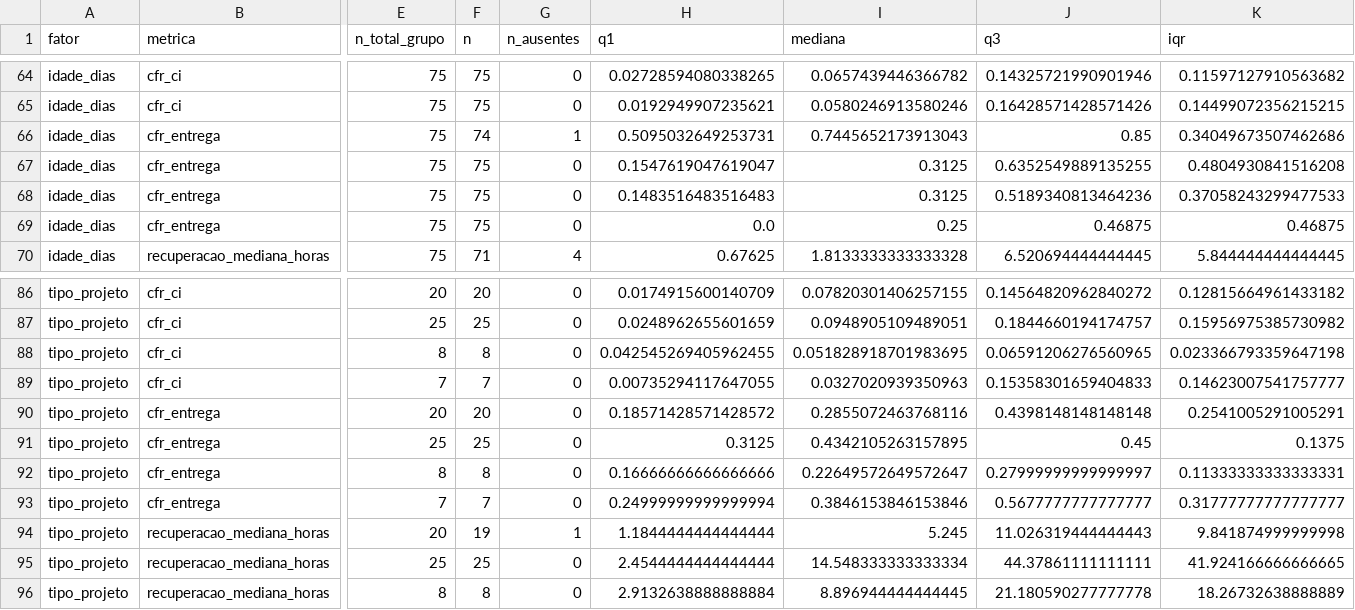
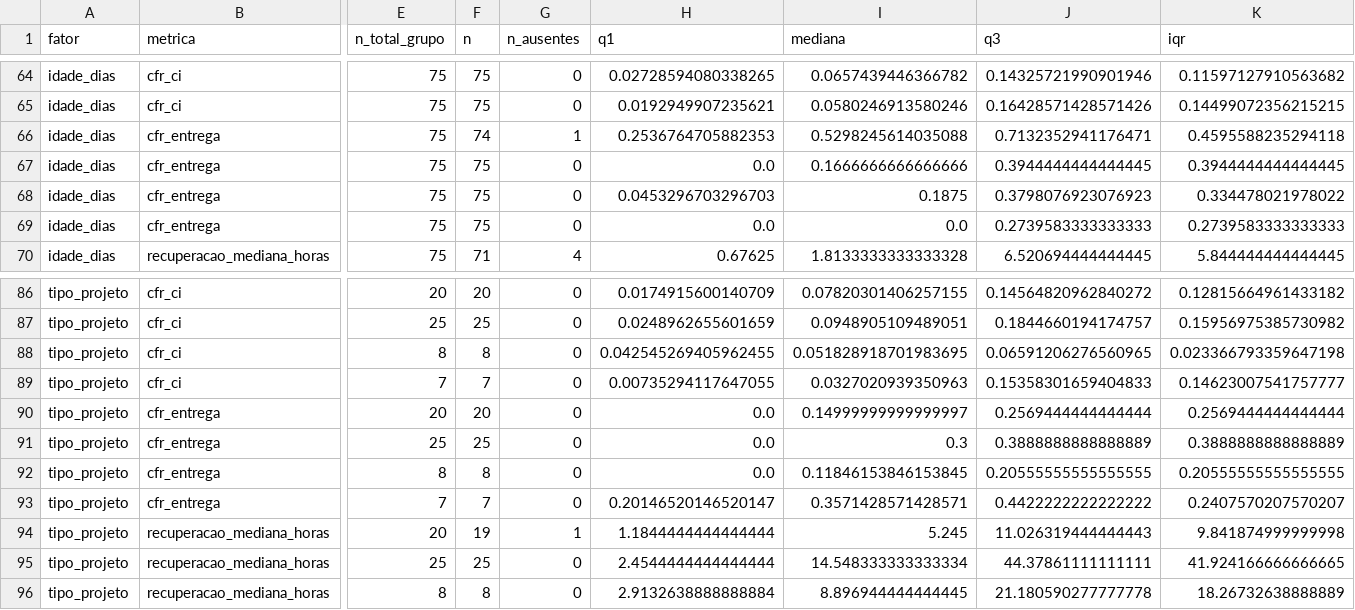
Before and after one commit to lab-medicao-experimentacao/lab03-mineracao-metricas-DORA, a CSV file: output/analises/rq06/descritivas.csv, drawn as a sheet; only a part is shown, gaps mark what is left out; the diff covers the shown part only; the diff names each change by its address in the sheet, - before the commit and + after, or states it on an @@ line.

```diff
--- a/output/analises/rq06/descritivas.csv
+++ b/output/analises/rq06/descritivas.csv
-H66 (q1): 0.5095032649253731
+H66 (q1): 0.2536764705882353
-I66 (mediana): 0.7445652173913043
+I66 (mediana): 0.5298245614035088
-J66 (q3): 0.85
+J66 (q3): 0.7132352941176471
-K66 (iqr): 0.34049673507462686
+K66 (iqr): 0.4595588235294118
-H67 (q1): 0.1547619047619047
+H67 (q1): 0.0
-I67 (mediana): 0.3125
+I67 (mediana): 0.1666666666666666
-J67 (q3): 0.6352549889135255
+J67 (q3): 0.3944444444444445
-K67 (iqr): 0.4804930841516208
+K67 (iqr): 0.3944444444444445
-H68 (q1): 0.1483516483516483
+H68 (q1): 0.0453296703296703
-I68 (mediana): 0.3125
+I68 (mediana): 0.1875
-J68 (q3): 0.5189340813464236
+J68 (q3): 0.3798076923076923
-K68 (iqr): 0.37058243299477533
+K68 (iqr): 0.334478021978022
-I69 (mediana): 0.25
+I69 (mediana): 0.0
-J69 (q3): 0.46875
+J69 (q3): 0.2739583333333333
-K69 (iqr): 0.46875
+K69 (iqr): 0.2739583333333333
-H90 (q1): 0.18571428571428572
+H90 (q1): 0.0
-I90 (mediana): 0.2855072463768116
+I90 (mediana): 0.14999999999999997
-J90 (q3): 0.4398148148148148
+J90 (q3): 0.2569444444444444
-K90 (iqr): 0.2541005291005291
+K90 (iqr): 0.2569444444444444
-H91 (q1): 0.3125
+H91 (q1): 0.0
-I91 (mediana): 0.4342105263157895
+I91 (mediana): 0.3
-J91 (q3): 0.45
+J91 (q3): 0.3888888888888889
-K91 (iqr): 0.1375
+K91 (iqr): 0.3888888888888889
-H92 (q1): 0.16666666666666666
+H92 (q1): 0.0
-I92 (mediana): 0.22649572649572647
+I92 (mediana): 0.11846153846153845
-J92 (q3): 0.27999999999999997
+J92 (q3): 0.20555555555555555
-K92 (iqr): 0.11333333333333331
+K92 (iqr): 0.20555555555555555
-H93 (q1): 0.24999999999999994
+H93 (q1): 0.20146520146520147
-I93 (mediana): 0.3846153846153846
+I93 (mediana): 0.3571428571428571
-J93 (q3): 0.5677777777777777
+J93 (q3): 0.4422222222222222
-K93 (iqr): 0.31777777777777777
+K93 (iqr): 0.2407570207570207
```
Also changed, not shown: 32 edited cells elsewhere in this file, output/analises/rq01_rq04/censura_e_cobertura.csv, output/analises/rq05/pares.csv, 31 other files.
